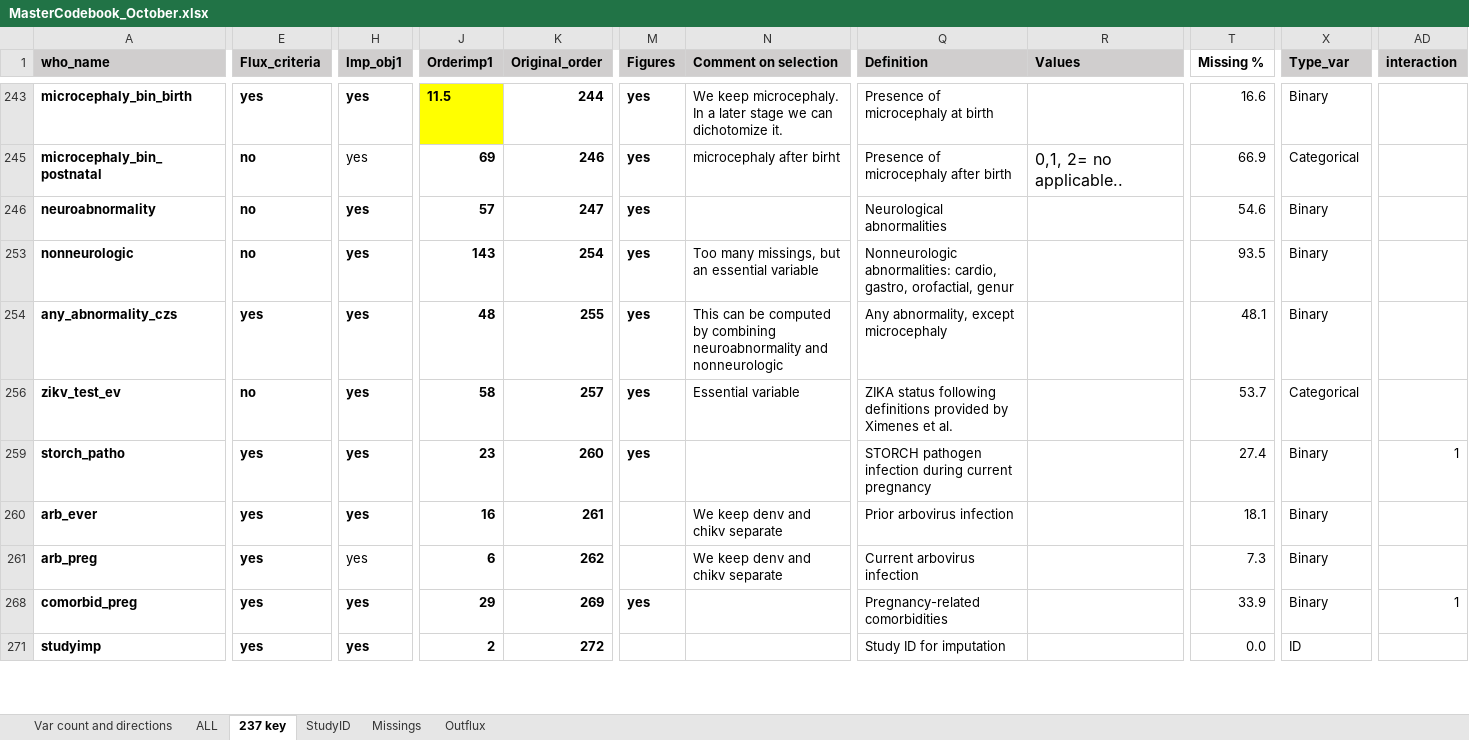
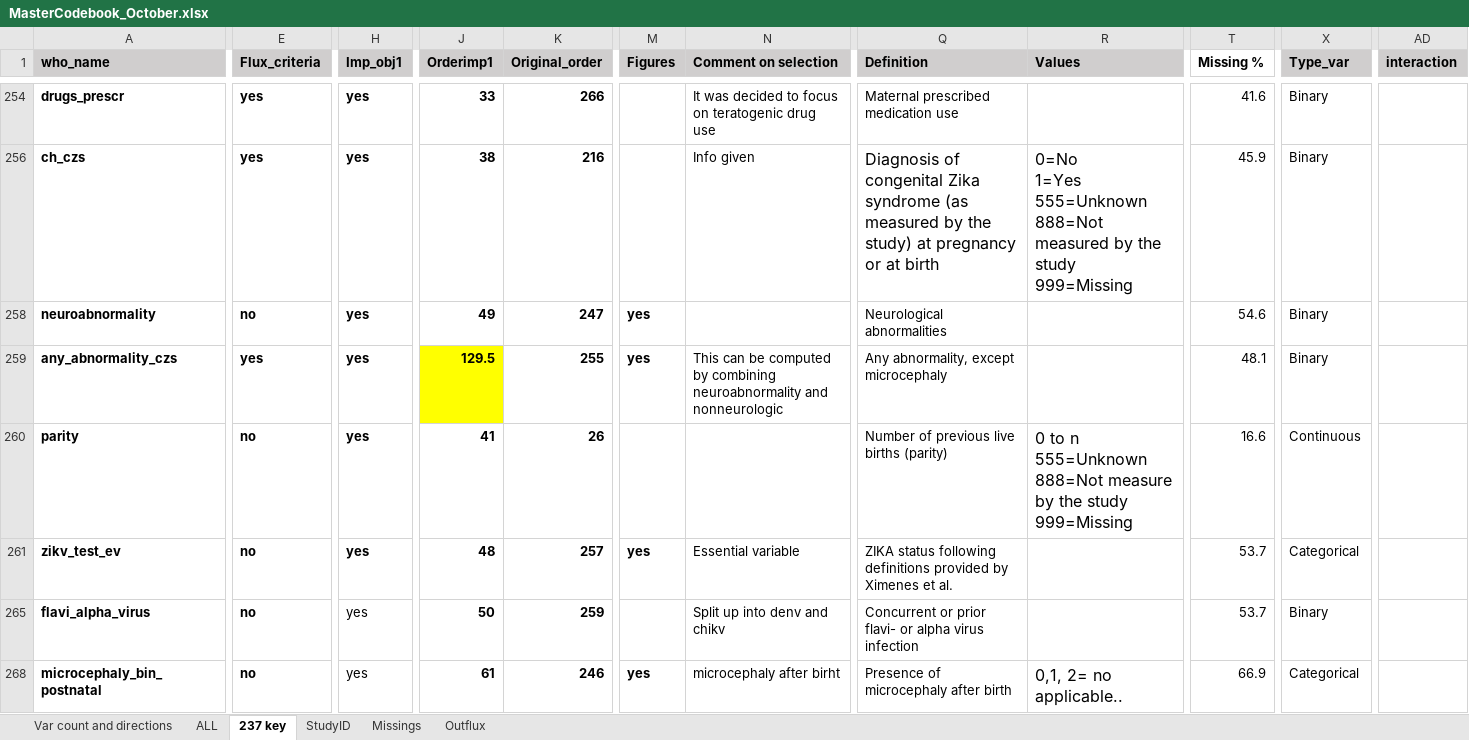
Before and after one commit to johamunoz/Zika_imputation, an Excel workbook: 1_Input_data/MasterCodebook_October.xlsx, sheet 237 key, drawn as a sheet; only a part is shown, gaps mark what is left out; values as stored, in another font and other column widths than the file's, no borders; conditional formats not drawn; removed rows and columns are numbered as before the commit, all else as after; rows hold the shown columns only; ↵ is a line break in a cell; the diff covers the shown part only; the diff names each change by its address in the sheet, - before the commit and + after, or states it on an @@ line.

Commit message:
Update 10 imputations

```diff
--- a/1_Input_data/MasterCodebook_October.xlsx (sheet 237 key)
+++ b/1_Input_data/MasterCodebook_October.xlsx (sheet 237 key)
-A254 (who_name): microcephaly_bin_birth
+A254 (who_name): drugs_prescr
-J254 (Orderimp1): 11.5
+J254 (Orderimp1): 33
-J254 fill: #FFFF00
+J254 fill: none
-K254 (Original_order): 244
+K254 (Original_order): 266
-M254 (Figures): yes
+M254 (Figures): (empty)
-N254 (Comment on selection): We keep microcephaly. In a later stage we can dichotomize it.
+N254 (Comment on selection): It was decided to focus on teratogenic drug use
-Q254 (Definition): Presence of microcephaly at birth
+Q254 (Definition): Maternal prescribed medication use
-T254 (Missing %): 16.6
+T254 (Missing %): 41.6
-row 245: microcephaly_bin_postnatal | no | yes | 69 | 246 | yes | microcephaly after birht | Presence of microcephaly after birth | 0,1, 2= no applicable.. | 66.9 | Categorical
+row 256: ch_czs | yes | yes | 38 | 216 |  | Info given | Diagnosis of congenital Zika syndrome (as measured by the study) at pregnancy or at birth | 0=No ↵ 1=Yes ↵ 555=Unknown ↵ 888=Not measured by the study ↵ 999=Missing | 45.9 | Binary
-J258 (Orderimp1): 57
+J258 (Orderimp1): 49
-row 253: nonneurologic | no | yes | 143 | 254 | yes | Too many missings, but an essential variable | Nonneurologic abnormalities: cardio, gastro, orofactial, genur |  | 93.5 | Binary
-J259 (Orderimp1): 48
+J259 (Orderimp1): 129.5
-J259 fill: none
+J259 fill: #FFFF00
+row 260: parity | no | yes | 41 | 26 |  |  | Number of previous live births (parity) | 0 to n ↵ 555=Unknown ↵ 888=Not measure by the study ↵ 999=Missing | 16.6 | Continuous
-J261 (Orderimp1): 58
+J261 (Orderimp1): 48
-row 259: storch_patho | yes | yes | 23 | 260 | yes |  | STORCH pathogen infection during current pregnancy |  | 27.4 | Binary | 1
-row 260: arb_ever | yes | yes | 16 | 261 |  | We keep denv and chikv separate | Prior arbovirus infection |  | 18.1 | Binary
@@ row 261 moved to row 56: arb_preg @@
+row 265: flavi_alpha_virus | no | yes | 50 | 259 |  | Split up into denv and chikv | Concurrent or prior flavi- or alpha virus infection |  | 53.7 | Binary
-A268 (who_name): comorbid_preg
+A268 (who_name): microcephaly_bin_postnatal
-E268 (Flux_criteria): yes
+E268 (Flux_criteria): no
-H268 bold: on
+H268 bold: off
-J268 (Orderimp1): 29
+J268 (Orderimp1): 61
-K268 (Original_order): 269
+K268 (Original_order): 246
-N268 (Comment on selection): (empty)
+N268 (Comment on selection): microcephaly after birht
-Q268 (Definition): Pregnancy-related comorbidities
+Q268 (Definition): Presence of microcephaly after birth
-R268 (Values): (empty)
+R268 (Values): 0,1, 2= no applicable..
-T268 (Missing %): 33.9
+T268 (Missing %): 66.9
-X268 (Type_var): Binary
+X268 (Type_var): Categorical
-AD268 (interaction): 1
+AD268 (interaction): (empty)
-row 271: studyimp | yes | yes | 2 | 272 |  |  | Study ID for imputation |  | 0.0 | ID
```
Also changed, not shown: 19 added rows, 15 removed rows, 1 moved row, 19 edited cells and cell formats elsewhere in this sheet, sheet Outflux, formulas that keep their value, hidden cells, 6 other files.
